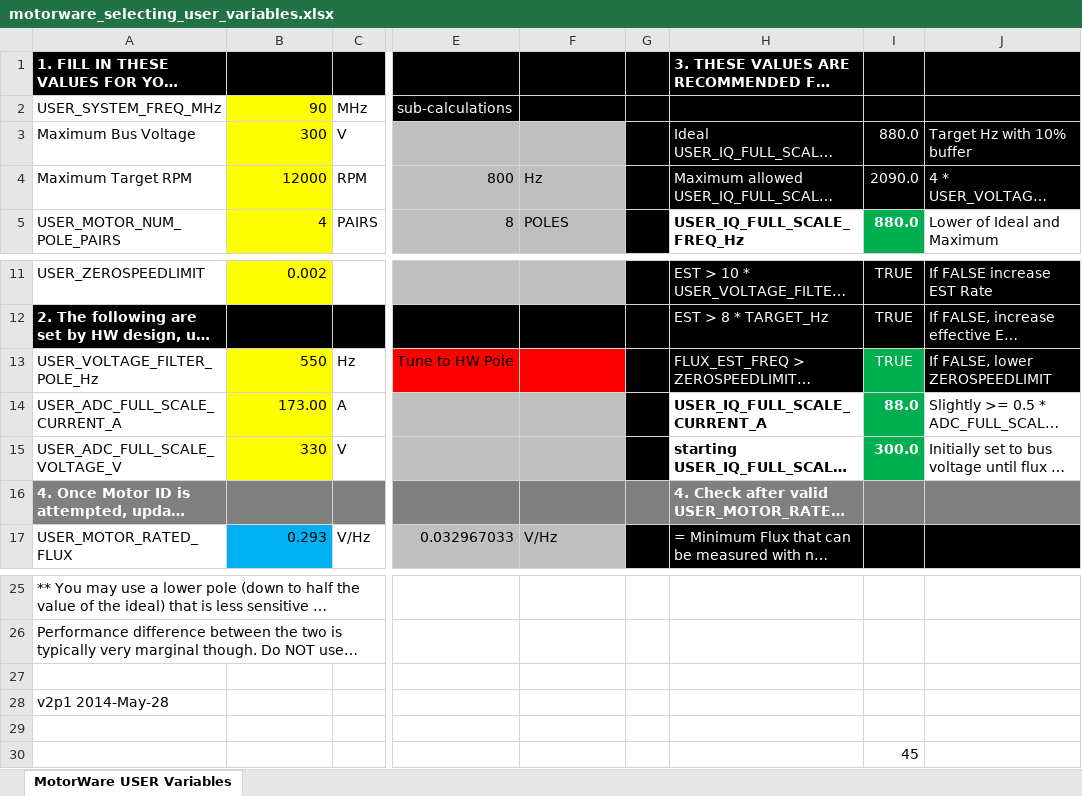
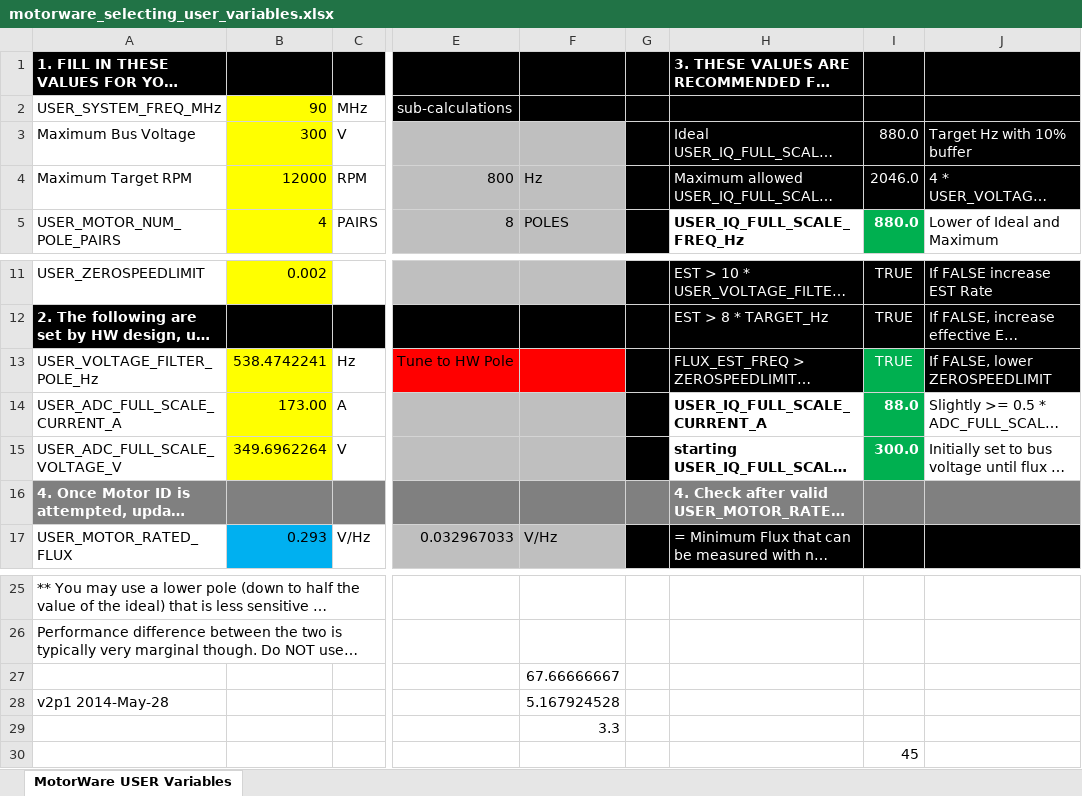
Before and after one commit to jarrod89/ZytekMotorController, an Excel workbook: MotorCalcs/motorware_selecting_user_variables.xlsx, sheet MotorWare USER Variables, drawn as a sheet; only a part is shown, gaps mark what is left out; long unchanged cells end in …; values as stored, in another font and other column widths than the file's, no borders; conditional formats not drawn; the diff names each change by its address in the sheet, - before the commit and + after, or states it on an @@ line.

```diff
--- a/MotorCalcs/motorware_selecting_user_variables.xlsx (sheet MotorWare USER Variables)
+++ b/MotorCalcs/motorware_selecting_user_variables.xlsx (sheet MotorWare USER Variables)
-I4: 2090.0
+I4: 2046.0
-B13: 550
+B13: 538.4742241
-B15: 330
+B15: 349.6962264
-F27: (empty)
+F27: 67.66666667
-F28: (empty)
+F28: 5.167924528
-F29: (empty)
+F29: 3.3
```
Also changed, not shown: 6 other files.
